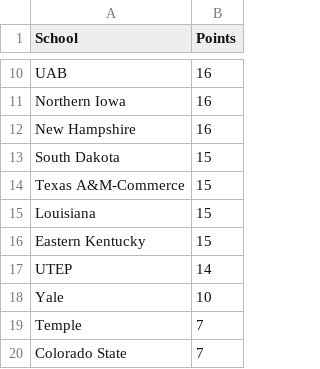
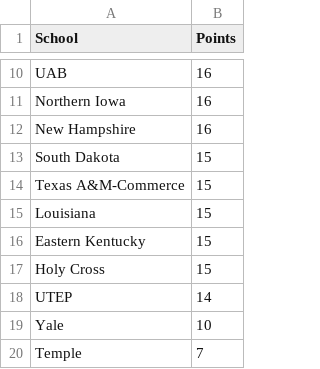
Before and after one commit to zo0o0ot/draft-scorer-nfl, a CSV file: leagify-result-stats/2024/2024NobodySchools.csv, drawn as a sheet; only a part is shown, gaps mark what is left out; the shorter side is filled out with more unchanged rows; the diff names each change by its address in the sheet, - before the commit and + after, or states it on an @@ line.

Commit message:
Pick 249. Cyber Netten and Cyber Tilo are 1 point apart!

```diff
--- a/leagify-result-stats/2024/2024NobodySchools.csv
+++ b/leagify-result-stats/2024/2024NobodySchools.csv
+row 17: Holy Cross | 15
```
Also changed, not shown: leagify-result-stats/2024/2024DraftPointsBySchool.csv, leagify-result-stats/2024/2024LeagifySchoolStats.csv, 3 other files.
